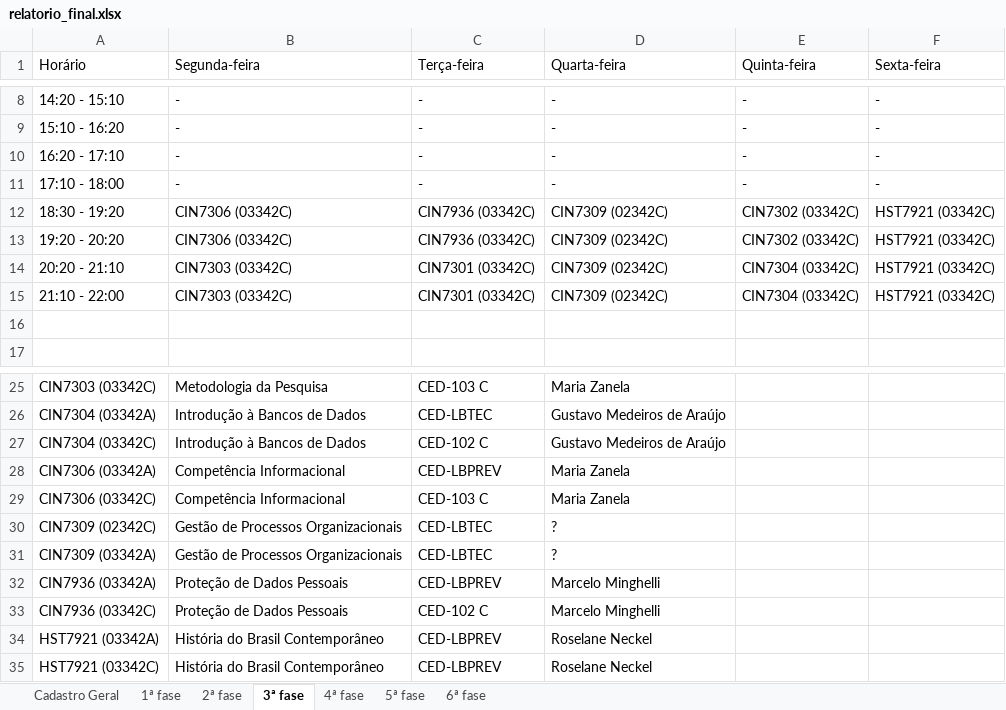
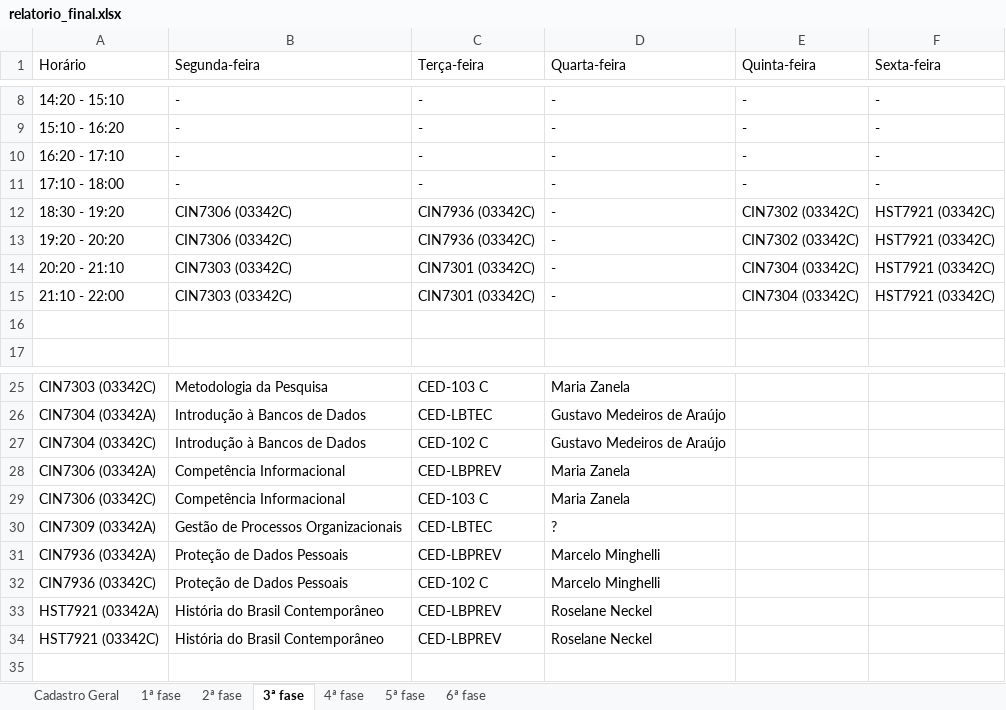
Before and after one commit to klocq/PDF_TCC, an Excel workbook: resultados/relatorio_final.xlsx, sheet 3ª fase, drawn as a sheet; only a part is shown, gaps mark what is left out; values as stored, in another font and other column widths than the file's, no borders; table styles not drawn; the diff names each change by its address in the sheet, - before the commit and + after, or states it on an @@ line.

```diff
--- a/resultados/relatorio_final.xlsx (sheet 3ª fase)
+++ b/resultados/relatorio_final.xlsx (sheet 3ª fase)
-D12:D15 (Quarta-feira): CIN7309 (02342C)
+D12:D15 (Quarta-feira): -
-row 30: CIN7309 (02342C) | Gestão de Processos Organizacionais | CED-LBTEC | ?
```
Also changed, not shown: sheet Cadastro Geral, sheet 4ª fase, sheet 6ª fase, sheet 5ª fase, sheet 2ª fase, 3 other files.
